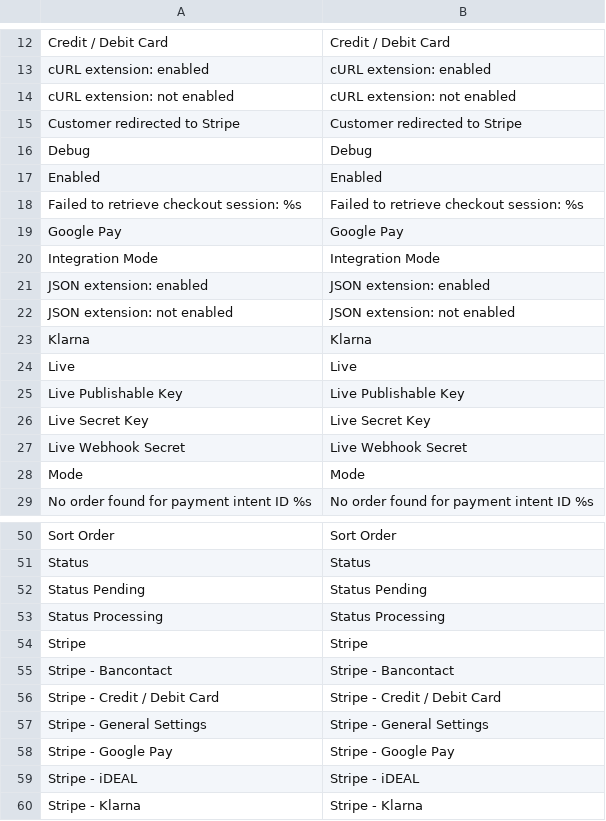
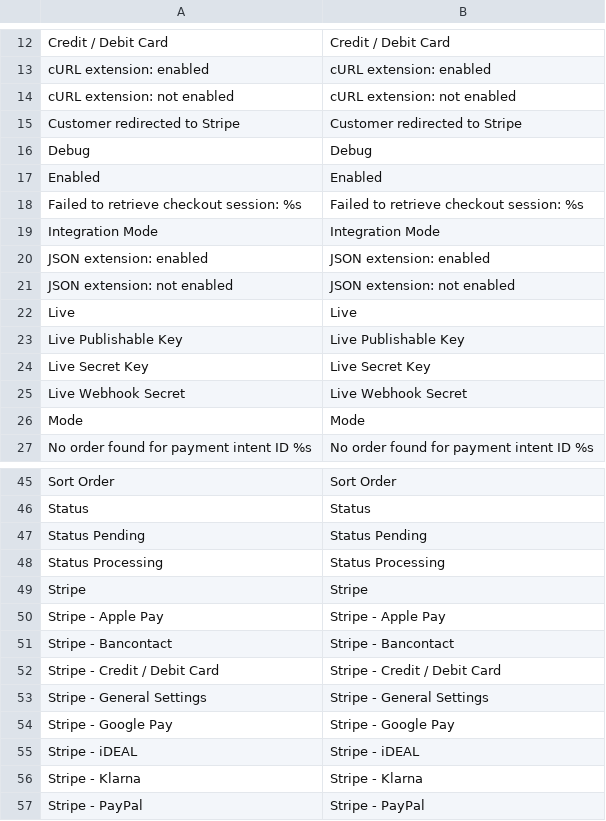
Before and after one commit to mageaustralia/maho-module-stripe, a CSV file: app/locale/en_US/MageAustralia_Stripe.csv, drawn as a sheet; only a part is shown, gaps mark what is left out; the shorter side is filled out with more unchanged rows; removed rows and columns are numbered as before the commit, all else as after; the diff covers the shown part only; the diff names each change by its address in the sheet, - before the commit and + after, or states it on an @@ line.

```diff
--- a/app/locale/en_US/MageAustralia_Stripe.csv
+++ b/app/locale/en_US/MageAustralia_Stripe.csv
-row 19: Google Pay | Google Pay
-row 23: Klarna | Klarna
+row 50: Stripe - Apple Pay | Stripe - Apple Pay
```
Also changed, not shown: 10 added rows and 15 removed rows elsewhere in this file, 1 other file.
